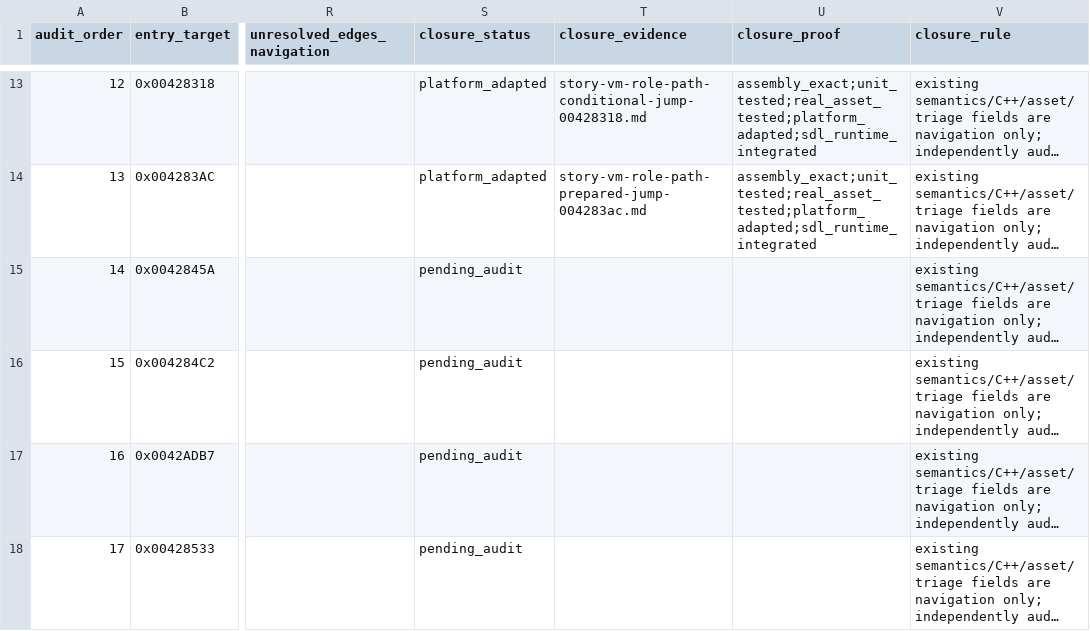
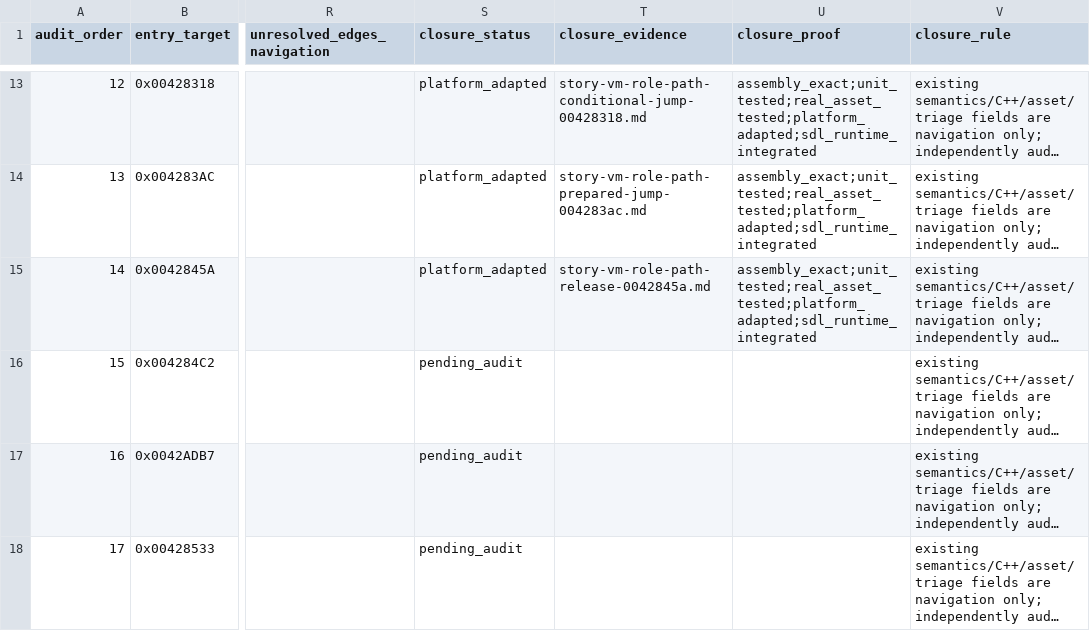
Before and after one commit to Ouroboros/OpenSWD3, a TSV file: analysis/04-reverse-engineering/inventory/story-vm-handler-workpack.tsv, drawn as a sheet; only a part is shown, gaps mark what is left out; long unchanged cells end in …; the diff names each change by its address in the sheet, - before the commit and + after, or states it on an @@ line.

```diff
--- a/analysis/04-reverse-engineering/inventory/story-vm-handler-workpack.tsv
+++ b/analysis/04-reverse-engineering/inventory/story-vm-handler-workpack.tsv
-S15 (closure_status): pending_audit
+S15 (closure_status): platform_adapted
-T15 (closure_evidence): (empty)
+T15 (closure_evidence): story-vm-role-path-release-0042845a.md
-U15 (closure_proof): (empty)
+U15 (closure_proof): assembly_exact;unit_tested;real_asset_tested;platform_adapted;sdl_runtime_integrated
```
Also changed, not shown: analysis/04-reverse-engineering/inventory/story-vm-opcode-semantics-000-024.tsv, 11 other files.
